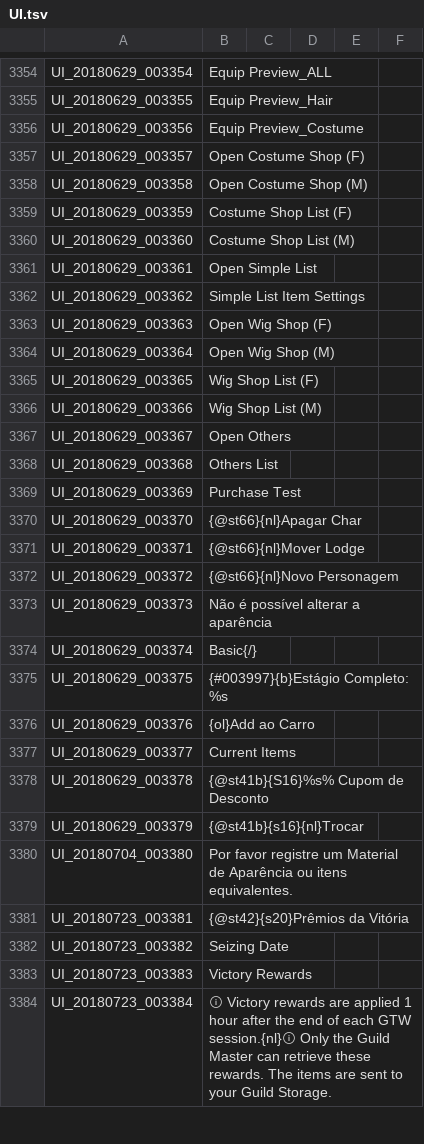
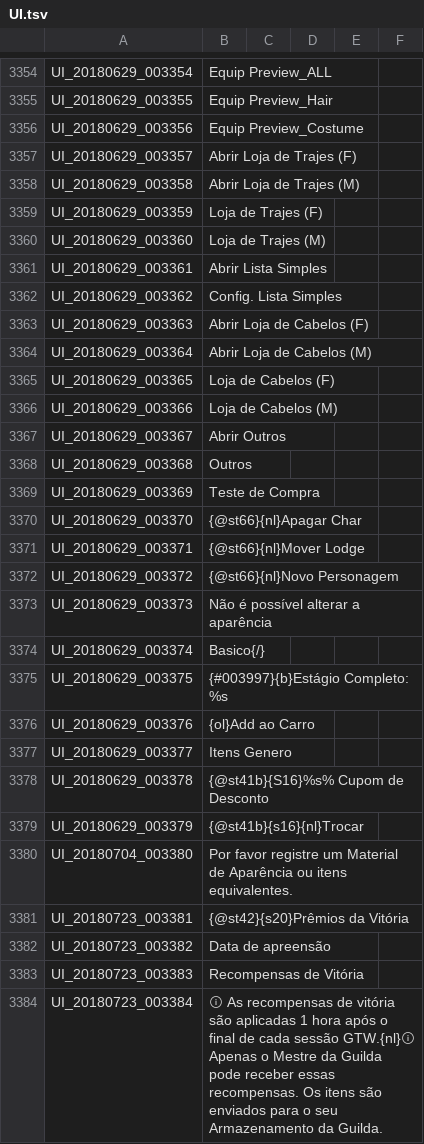
Before and after one commit to Treeofsavior/PortugueseTranslation, a TSV file: UI.tsv, drawn as a sheet; only a part is shown, gaps mark what is left out; the diff covers the shown part only.

```diff
--- a/UI.tsv
+++ b/UI.tsv
@@ -3356,15 +3356,15 @@ UI_20180629_003355	Equip Preview_Hair
 UI_20180629_003356	Equip Preview_Costume
-UI_20180629_003357	Open Costume Shop (F)
-UI_20180629_003358	Open Costume Shop (M)
-UI_20180629_003359	Costume Shop List (F)
-UI_20180629_003360	Costume Shop List (M)
-UI_20180629_003361	Open Simple List
-UI_20180629_003362	Simple List Item Settings
-UI_20180629_003363	Open Wig Shop (F)
-UI_20180629_003364	Open Wig Shop (M)
-UI_20180629_003365	Wig Shop List (F)
-UI_20180629_003366	Wig Shop List (M)
-UI_20180629_003367	Open Others
-UI_20180629_003368	Others List
-UI_20180629_003369	Purchase Test
+UI_20180629_003357	Abrir Loja de Trajes (F)
+UI_20180629_003358	Abrir Loja de Trajes (M)
+UI_20180629_003359	Loja de Trajes (F)
+UI_20180629_003360	Loja de Trajes (M)
+UI_20180629_003361	Abrir Lista Simples
+UI_20180629_003362	Config. Lista Simples
+UI_20180629_003363	Abrir Loja de Cabelos (F)
+UI_20180629_003364	Abrir Loja de Cabelos (M)
+UI_20180629_003365	Loja de Cabelos (F)
+UI_20180629_003366	Loja de Cabelos (M)
+UI_20180629_003367	Abrir Outros
+UI_20180629_003368	Outros
+UI_20180629_003369	Teste de Compra
 UI_20180629_003370	{@st66}{nl}Apagar Char
@@ -3373,6 +3373,6 @@ UI_20180629_003372	{@st66}{nl}Novo Personagem
 UI_20180629_003373	Não é possível alterar a aparência
-UI_20180629_003374	Basic{/}
+UI_20180629_003374	Basico{/}
 UI_20180629_003375	{#003997}{b}Estágio Completo: %s
 UI_20180629_003376	{ol}Add ao Carro
-UI_20180629_003377	Current Items
+UI_20180629_003377	Itens Genero
 UI_20180629_003378	{@st41b}{S16}%s% Cupom de Desconto
@@ -3381,4 +3381,4 @@ UI_20180704_003380	Por favor registre um Material de Aparência ou itens equival
 UI_20180723_003381	{@st42}{s20}Prêmios da Vitória
-UI_20180723_003382	Seizing Date
-UI_20180723_003383	Victory Rewards
-UI_20180723_003384	ⓘ Victory rewards are applied 1 hour after the end of each GTW session.{nl}ⓘ Only the Guild Master can retrieve these rewards. The items are sent to your Guild Storage.
+UI_20180723_003382	Data de apreensão
+UI_20180723_003383	Recompensas de Vitória
+UI_20180723_003384	ⓘ As recompensas de vitória são aplicadas 1 hora após o final de cada sessão GTW.{nl}ⓘ Apenas o Mestre da Guilda pode receber essas recompensas. Os itens são enviados para o seu Armazenamento da Guilda.
```
Also changed, not shown: 86 edited cells elsewhere in this file.
